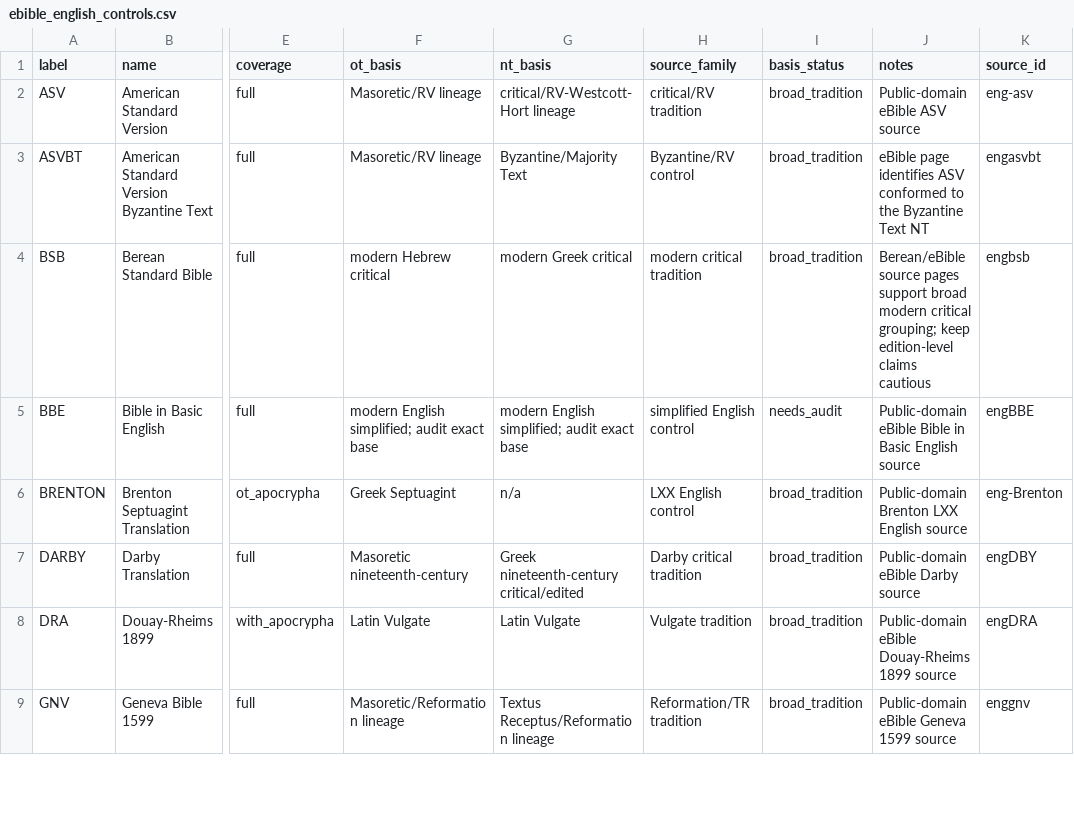
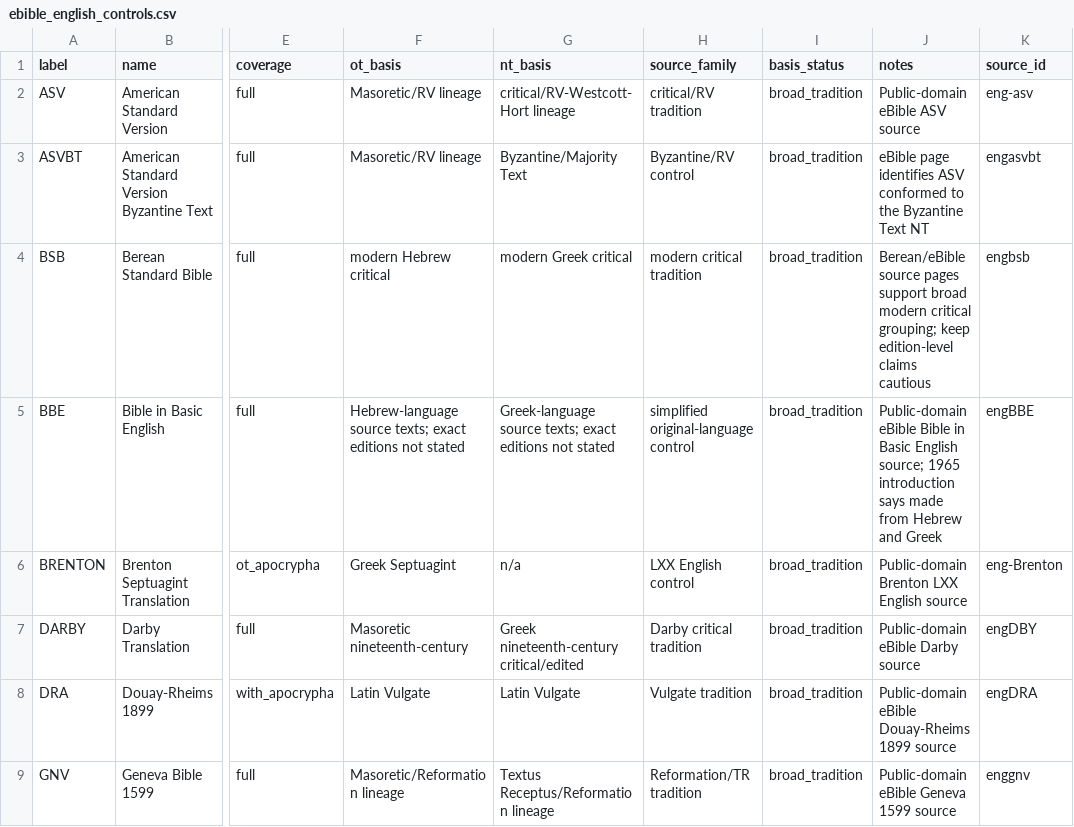
Before and after one commit to Biblejustin/open-bible-codes, a CSV file: configs/ebible_english_controls.csv, drawn as a sheet; only a part is shown, gaps mark what is left out; the diff covers the shown part only; the diff names each change by its address in the sheet, - before the commit and + after, or states it on an @@ line.

Commit message:
Refine English source-basis audit queue

```diff
--- a/configs/ebible_english_controls.csv
+++ b/configs/ebible_english_controls.csv
-F5 (ot_basis): modern English simplified; audit exact base
+F5 (ot_basis): Hebrew-language source texts; exact editions not stated
-G5 (nt_basis): modern English simplified; audit exact base
+G5 (nt_basis): Greek-language source texts; exact editions not stated
-H5 (source_family): simplified English control
+H5 (source_family): simplified original-language control
-I5 (basis_status): needs_audit
+I5 (basis_status): broad_tradition
-J5 (notes): …Basic English source
+J5 (notes): …Basic English source; 1965 introduction says made from Hebrew and Greek
```
Also changed, not shown: 14 edited cells elsewhere in this file, configs/biblegateway_english_versions.csv, 2 other files.
